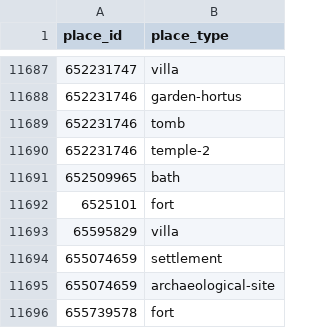
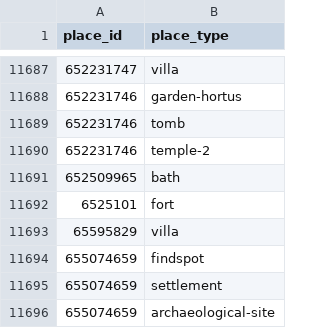
Before and after one commit to isawnyu/pleiades.datasets, a CSV file: data/gis/places_place_types.csv, drawn as a sheet; only a part is shown, gaps mark what is left out; the shorter side is filled out with more unchanged rows; the diff names each change by its address in the sheet, - before the commit and + after, or states it on an @@ line.

Commit message:
updated gis package

```diff
--- a/data/gis/places_place_types.csv
+++ b/data/gis/places_place_types.csv
+row 11694: 655074659 | findspot
```
